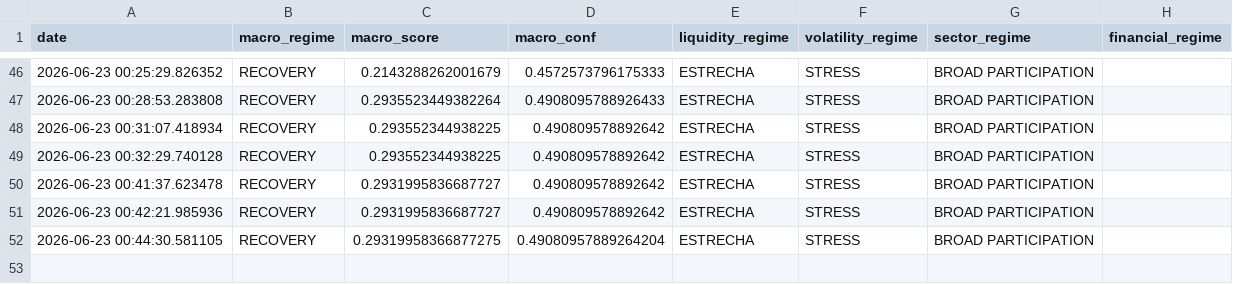
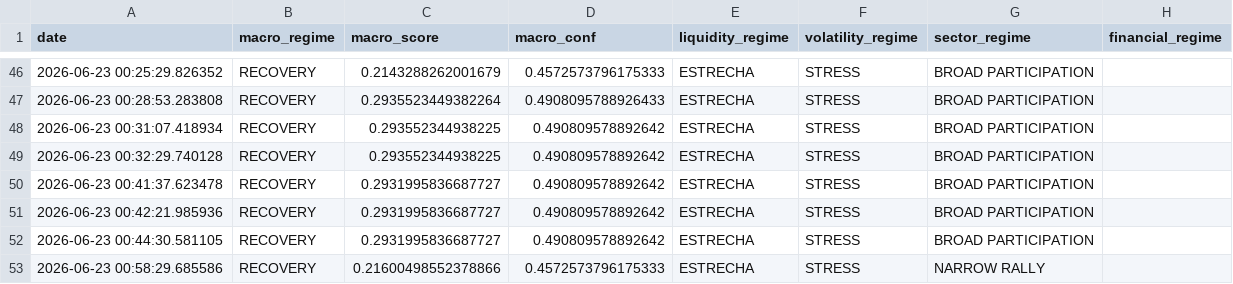
Before and after one commit to bledabladis-png/radar-cazador-silencioso, a CSV file: outputs/macro_regime.csv, drawn as a sheet; only a part is shown, gaps mark what is left out.

```diff
--- a/outputs/macro_regime.csv
+++ b/outputs/macro_regime.csv
@@ -51,2 +51,3 @@ date,macro_regime,macro_score,macro_conf,liquidity_regime,volatility_regime,sect
 2026-06-23 00:42:21.985936,RECOVERY,0.2931995836687727,0.490809578892642,ESTRECHA,STRESS,BROAD PARTICIPATION,
-2026-06-23 00:44:30.581105,RECOVERY,0.29319958366877275,0.49080957889264204,ESTRECHA,STRESS,BROAD PARTICIPATION,
+2026-06-23 00:44:30.581105,RECOVERY,0.2931995836687727,0.490809578892642,ESTRECHA,STRESS,BROAD PARTICIPATION,
+2026-06-23 00:58:29.685586,RECOVERY,0.21600498552378866,0.4572573796175333,ESTRECHA,STRESS,NARROW RALLY,
```
Also changed, not shown: outputs/sector_rankings.csv, 5 other files.
